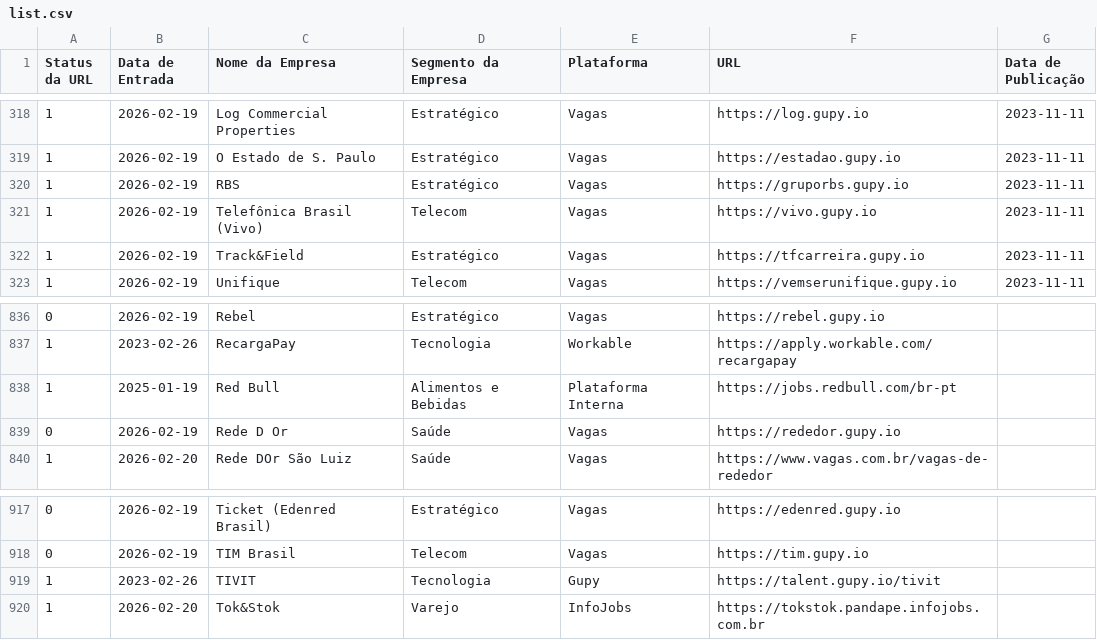
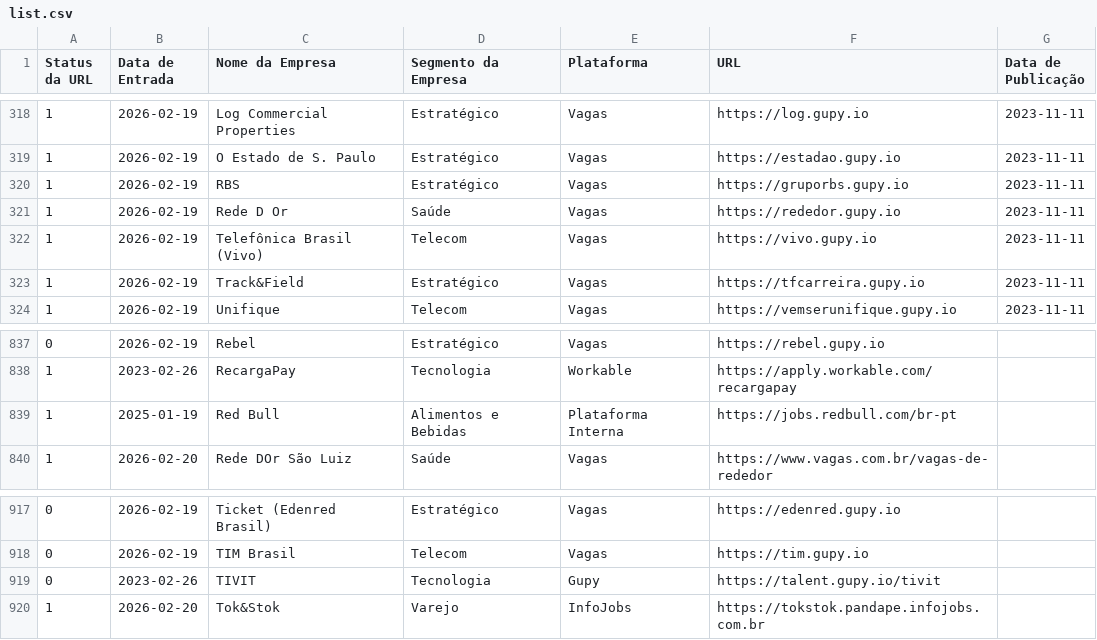
Before and after one commit to eualannascimento/lista-trabalhe-conosco, a CSV file: src/data/input/list.csv, drawn as a sheet; only a part is shown, gaps mark what is left out.

```diff
--- a/src/data/input/list.csv
+++ b/src/data/input/list.csv
@@ -320,2 +320,3 @@ Status da URL,Data de Entrada,Nome da Empresa,Segmento da Empresa,Plataforma,URL
 1,2026-02-19,RBS,Estratégico,Vagas,https://gruporbs.gupy.io,2023-11-11
+1,2026-02-19,Rede D Or,Saúde,Vagas,https://rededor.gupy.io,2023-11-11
 1,2026-02-19,Telefônica Brasil (Vivo),Telecom,Vagas,https://vivo.gupy.io,2023-11-11
@@ -838,3 +839,2 @@ Status da URL,Data de Entrada,Nome da Empresa,Segmento da Empresa,Plataforma,URL
 1,2025-01-19,Red Bull,Alimentos e Bebidas,Plataforma Interna,https://jobs.redbull.com/br-pt,
-0,2026-02-19,Rede D Or,Saúde,Vagas,https://rededor.gupy.io,
 1,2026-02-20,Rede DOr São Luiz,Saúde,Vagas,https://www.vagas.com.br/vagas-de-rededor,
@@ -918,3 +918,3 @@ Status da URL,Data de Entrada,Nome da Empresa,Segmento da Empresa,Plataforma,URL
 0,2026-02-19,TIM Brasil,Telecom,Vagas,https://tim.gupy.io,
-1,2023-02-26,TIVIT,Tecnologia,Gupy,https://talent.gupy.io/tivit,
+0,2023-02-26,TIVIT,Tecnologia,Gupy,https://talent.gupy.io/tivit,
 1,2026-02-20,Tok&Stok,Varejo,InfoJobs,https://tokstok.pandape.infojobs.com.br,
```
Also changed, not shown: 1 other file.
